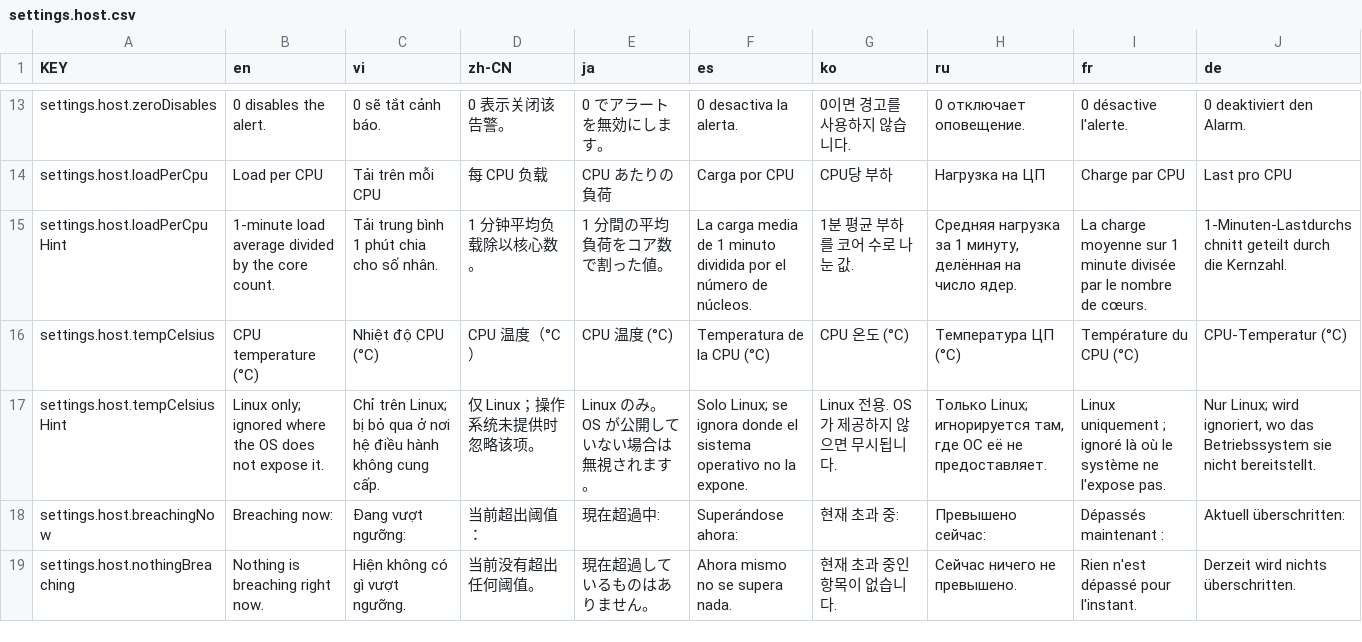
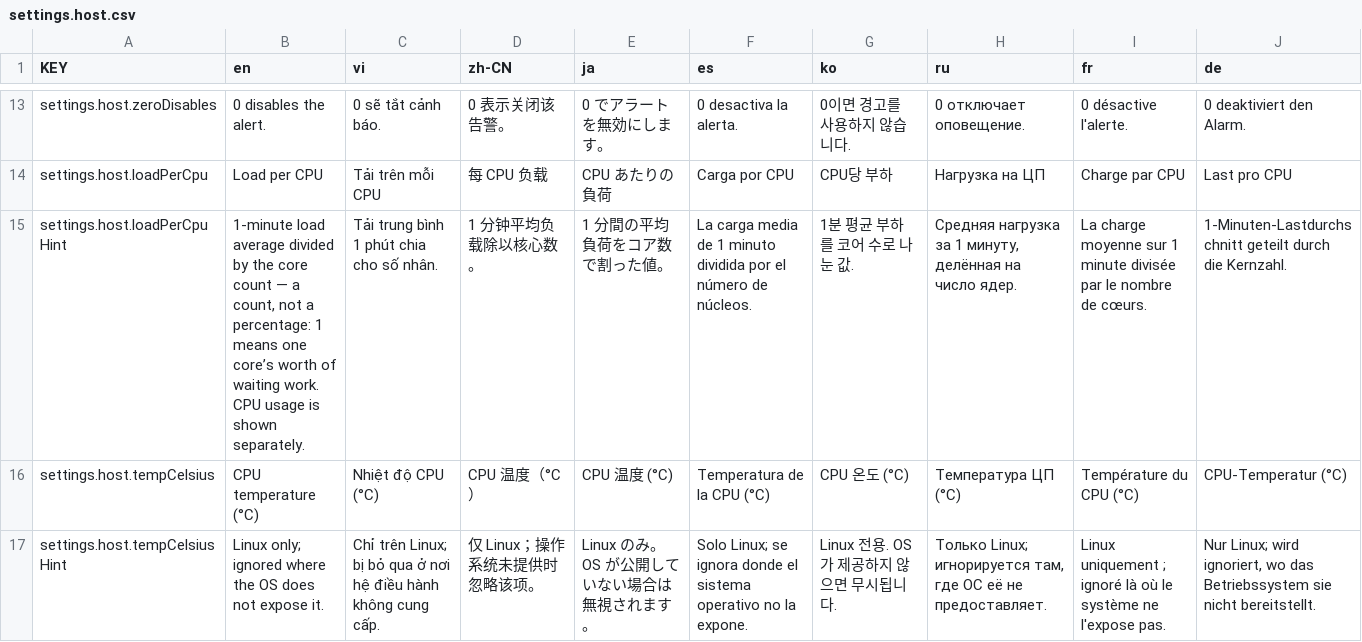
Before and after one commit to NamesMT/home-hosted, a CSV file: uis/stock/i18n/sheets/settings.host.csv, drawn as a sheet; only a part is shown, gaps mark what is left out; the shorter side is filled out with more unchanged rows.

```diff
--- a/uis/stock/i18n/sheets/settings.host.csv
+++ b/uis/stock/i18n/sheets/settings.host.csv
@@ -14,3 +14,3 @@ settings.host.zeroDisables,0 disables the alert.,0 sẽ tắt cảnh báo.,0 表
 settings.host.loadPerCpu,Load per CPU,Tải trên mỗi CPU,每 CPU 负载,CPU あたりの負荷,Carga por CPU,CPU당 부하,Нагрузка на ЦП,Charge par CPU,Last pro CPU
-settings.host.loadPerCpuHint,1-minute load average divided by the core count.,Tải trung bình 1 phút chia cho số nhân.,1 分钟平均负载除以核心数。,1 分間の平均負荷をコア数で割った値。,La carga media de 1 minuto dividida por el número de núcleos.,1분 평균 부하를 코어 수로 나눈 값.,"Средняя нагрузка за 1 минуту, делённая на число ядер.",La charge moyenne sur 1 minute divisée par le nombre de cœurs.,1-Minuten-Lastdurchschnitt geteilt durch die Kernzahl.
+settings.host.loadPerCpuHint,"1-minute load average divided by the core count — a count, not a percentage: 1 means one core’s worth of waiting work. CPU usage is shown separately.",Tải trung bình 1 phút chia cho số nhân.,1 分钟平均负载除以核心数。,1 分間の平均負荷をコア数で割った値。,La carga media de 1 minuto dividida por el número de núcleos.,1분 평균 부하를 코어 수로 나눈 값.,"Средняя нагрузка за 1 минуту, делённая на число ядер.",La charge moyenne sur 1 minute divisée par le nombre de cœurs.,1-Minuten-Lastdurchschnitt geteilt durch die Kernzahl.
 settings.host.tempCelsius,CPU temperature (°C),Nhiệt độ CPU (°C),CPU 温度（°C）,CPU 温度 (°C),Temperatura de la CPU (°C),CPU 온도 (°C),Температура ЦП (°C),Température du CPU (°C),CPU-Temperatur (°C)
```
Also changed, not shown: uis/stock/i18n/sheets/host.csv, 13 other files.
